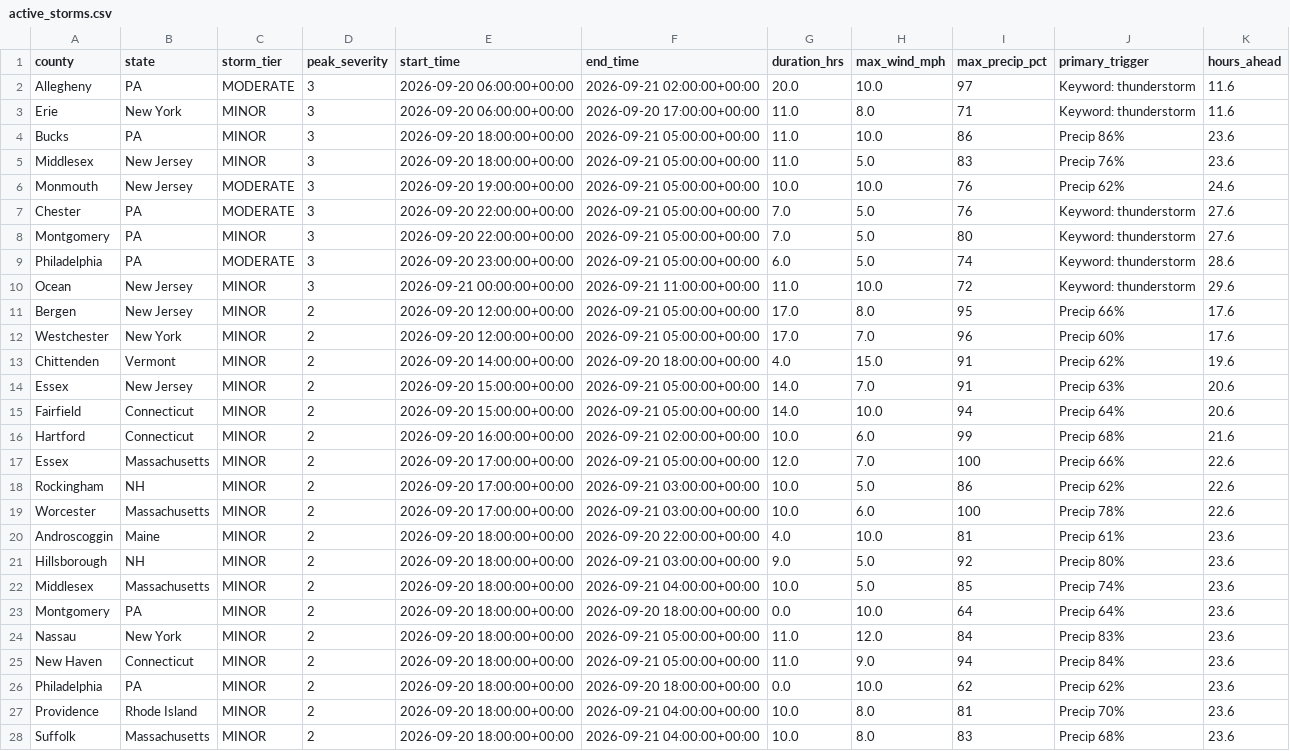
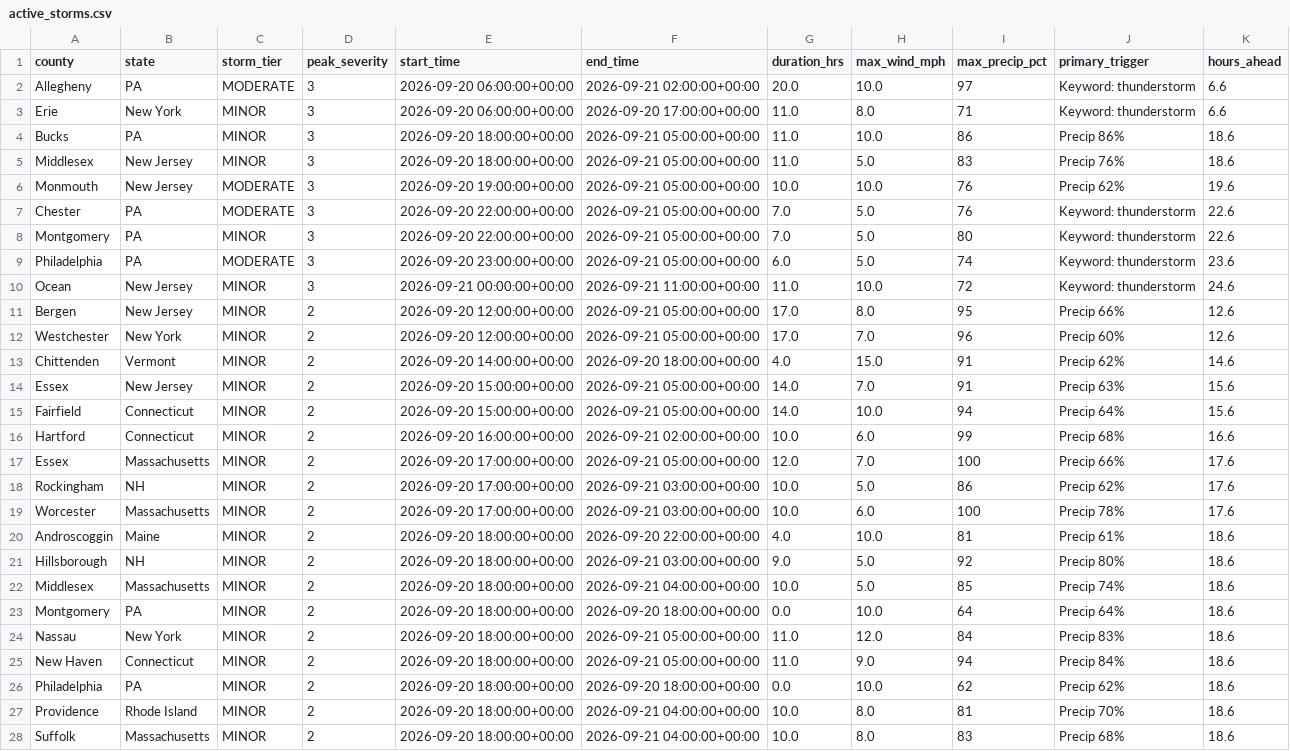
Before and after one commit to Jay9074/gridwatch, a CSV file: data/stormwatch/storms/active_storms.csv, drawn as a sheet; only a part is shown; the diff covers the shown part only; the diff names each change by its address in the sheet, - before the commit and + after, or states it on an @@ line.

```diff
--- a/data/stormwatch/storms/active_storms.csv
+++ b/data/stormwatch/storms/active_storms.csv
-K2:K3 (hours_ahead): 11.6
+K2:K3 (hours_ahead): 6.6
-K4:K5 (hours_ahead): 23.6
+K4:K5 (hours_ahead): 18.6
-K6 (hours_ahead): 24.6
+K6 (hours_ahead): 19.6
-K7:K8 (hours_ahead): 27.6
+K7:K8 (hours_ahead): 22.6
-K9 (hours_ahead): 28.6
+K9 (hours_ahead): 23.6
-K10 (hours_ahead): 29.6
+K10 (hours_ahead): 24.6
-K11:K12 (hours_ahead): 17.6
+K11:K12 (hours_ahead): 12.6
-K13 (hours_ahead): 19.6
+K13 (hours_ahead): 14.6
-K14:K15 (hours_ahead): 20.6
+K14:K15 (hours_ahead): 15.6
-K16 (hours_ahead): 21.6
+K16 (hours_ahead): 16.6
-K17:K19 (hours_ahead): 22.6
+K17:K19 (hours_ahead): 17.6
-K20:K28 (hours_ahead): 23.6
+K20:K28 (hours_ahead): 18.6
```
Also changed, not shown: 8 edited cells elsewhere in this file, data/stormwatch/predictions/active_predictions.csv, data/stormwatch/predictions/prediction_log.csv, 3 other files.
